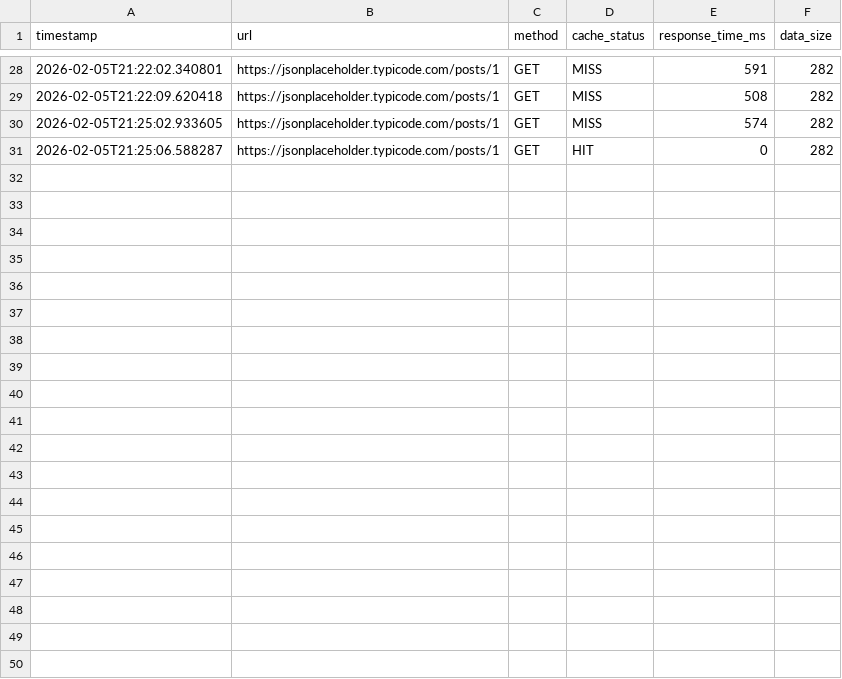
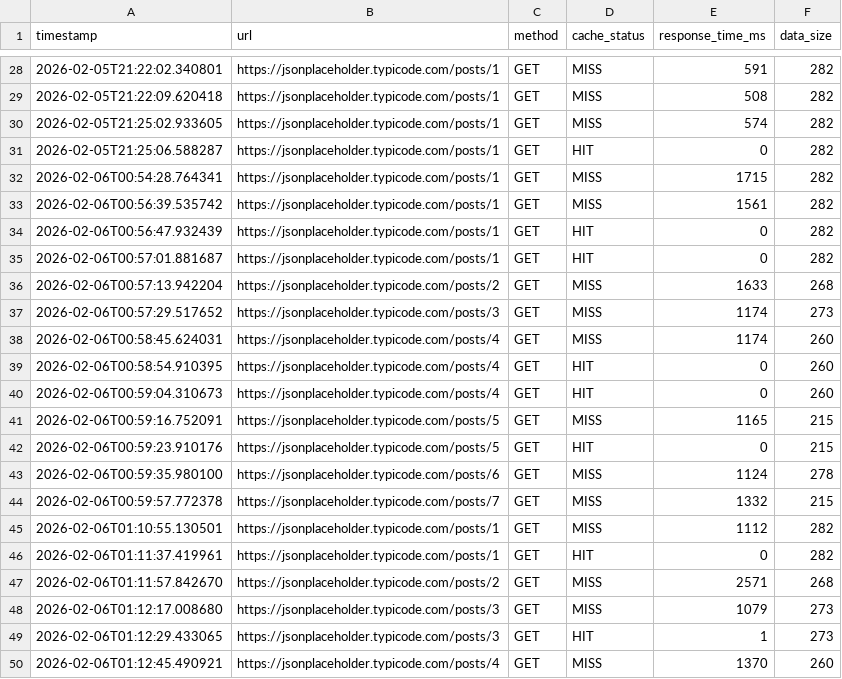
Before and after one commit to ira-2403/Intelligent-API-Cache-Eviction-using-LRU-and-ML, a CSV file: backend/data/request_logs.csv, drawn as a sheet; only a part is shown, gaps mark what is left out; the diff covers the shown part only; the diff names each change by its address in the sheet, - before the commit and + after, or states it on an @@ line.

```diff
--- a/backend/data/request_logs.csv
+++ b/backend/data/request_logs.csv
+row 32: 2026-02-06T00:54:28.764341 | https://jsonplaceholder.typicode.com/posts/1 | GET | MISS | 1715 | 282
+row 33: 2026-02-06T00:56:39.535742 | https://jsonplaceholder.typicode.com/posts/1 | GET | MISS | 1561 | 282
+row 34: 2026-02-06T00:56:47.932439 | https://jsonplaceholder.typicode.com/posts/1 | GET | HIT | 0 | 282
+row 35: 2026-02-06T00:57:01.881687 | https://jsonplaceholder.typicode.com/posts/1 | GET | HIT | 0 | 282
+row 36: 2026-02-06T00:57:13.942204 | https://jsonplaceholder.typicode.com/posts/2 | GET | MISS | 1633 | 268
+row 37: 2026-02-06T00:57:29.517652 | https://jsonplaceholder.typicode.com/posts/3 | GET | MISS | 1174 | 273
+row 38: 2026-02-06T00:58:45.624031 | https://jsonplaceholder.typicode.com/posts/4 | GET | MISS | 1174 | 260
+row 39: 2026-02-06T00:58:54.910395 | https://jsonplaceholder.typicode.com/posts/4 | GET | HIT | 0 | 260
+row 40: 2026-02-06T00:59:04.310673 | https://jsonplaceholder.typicode.com/posts/4 | GET | HIT | 0 | 260
+row 41: 2026-02-06T00:59:16.752091 | https://jsonplaceholder.typicode.com/posts/5 | GET | MISS | 1165 | 215
+row 42: 2026-02-06T00:59:23.910176 | https://jsonplaceholder.typicode.com/posts/5 | GET | HIT | 0 | 215
+row 43: 2026-02-06T00:59:35.980100 | https://jsonplaceholder.typicode.com/posts/6 | GET | MISS | 1124 | 278
+row 44: 2026-02-06T00:59:57.772378 | https://jsonplaceholder.typicode.com/posts/7 | GET | MISS | 1332 | 215
+row 45: 2026-02-06T01:10:55.130501 | https://jsonplaceholder.typicode.com/posts/1 | GET | MISS | 1112 | 282
+row 46: 2026-02-06T01:11:37.419961 | https://jsonplaceholder.typicode.com/posts/1 | GET | HIT | 0 | 282
+row 47: 2026-02-06T01:11:57.842670 | https://jsonplaceholder.typicode.com/posts/2 | GET | MISS | 2571 | 268
+row 48: 2026-02-06T01:12:17.008680 | https://jsonplaceholder.typicode.com/posts/3 | GET | MISS | 1079 | 273
+row 49: 2026-02-06T01:12:29.433065 | https://jsonplaceholder.typicode.com/posts/3 | GET | HIT | 1 | 273
+row 50: 2026-02-06T01:12:45.490921 | https://jsonplaceholder.typicode.com/posts/4 | GET | MISS | 1370 | 260
```
Also changed, not shown: 13 added rows elsewhere in this file, 3 other files.
